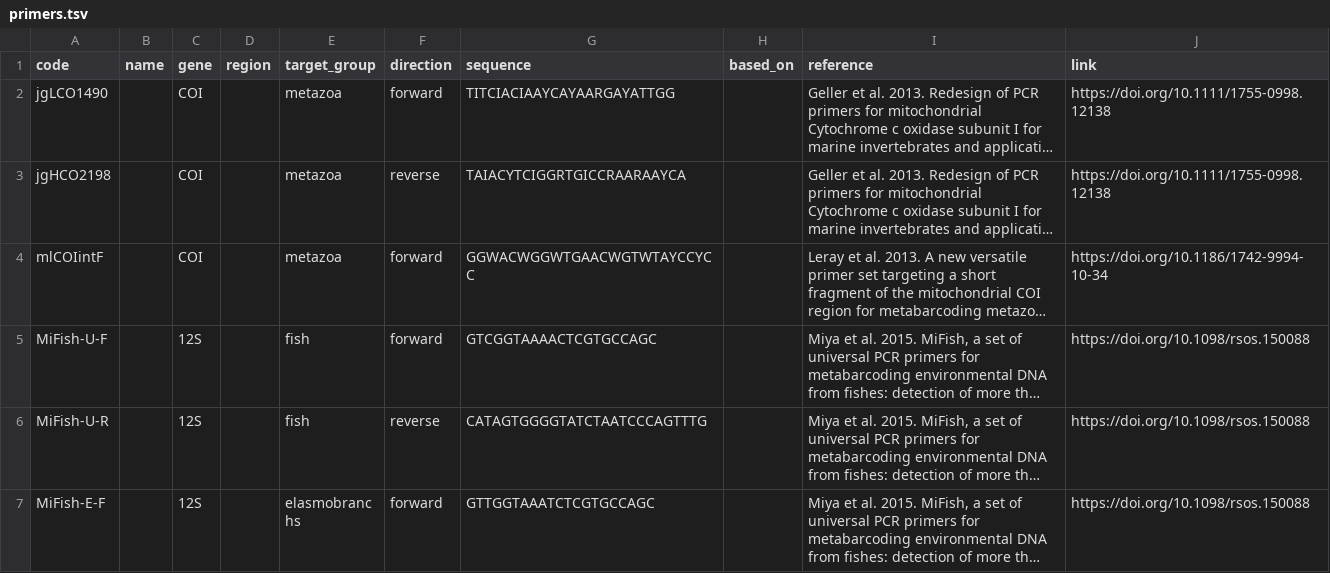
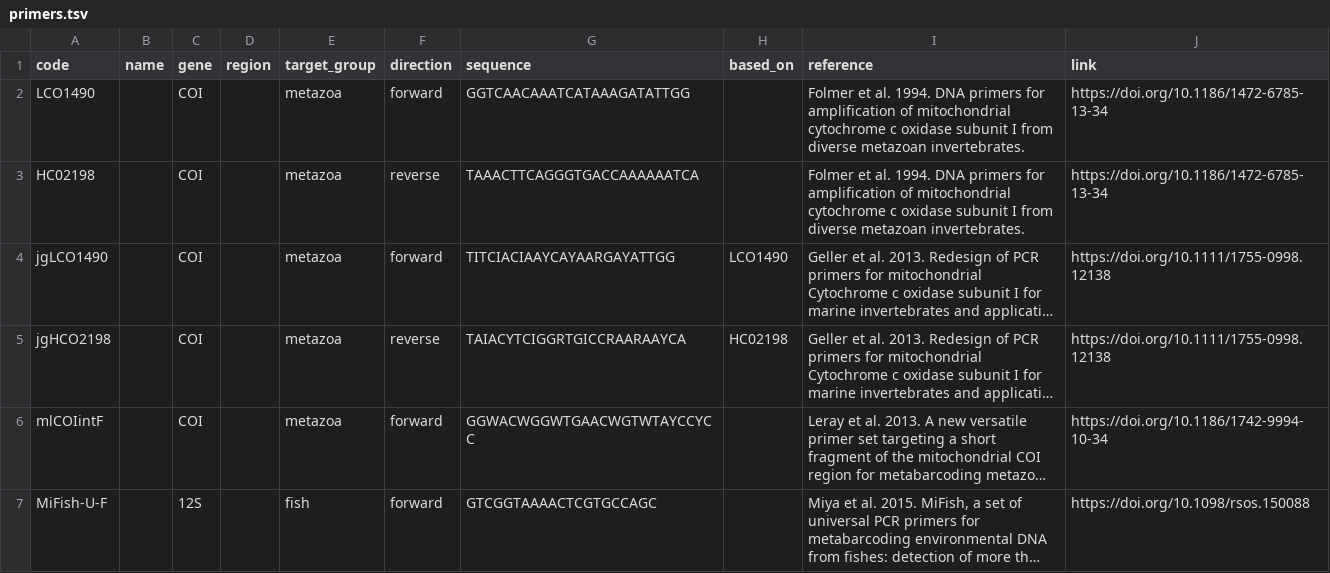
Before and after one commit to pieterprovoost/primersets, a TSV file: primers.tsv, drawn as a sheet; only a part is shown; the shorter side is filled out with more unchanged rows; long unchanged cells end in …; addresses are those after the commit; the diff names each change by its address in the sheet, - before the commit and + after, or states it on an @@ line.

Commit message:
folmer

```diff
--- a/primers.tsv
+++ b/primers.tsv
+row 2: LCO1490 |  | COI |  | metazoa | forward | GGTCAACAAATCATAAAGATATTGG |  | Folmer et al. 1994. DNA primers for amplification of mitochondrial cytochrome c oxidase subunit I from diverse metazoan invertebrates. | https://doi.org/10.1186/1472-6785-13-34
+row 3: HC02198 |  | COI |  | metazoa | reverse | TAAACTTCAGGGTGACCAAAAAATCA |  | Folmer et al. 1994. DNA primers for amplification of mitochondrial cytochrome c oxidase subunit I from diverse metazoan invertebrates. | https://doi.org/10.1186/1472-6785-13-34
-H4 (based_on): (empty)
+H4 (based_on): LCO1490
-H5 (based_on): (empty)
+H5 (based_on): HC02198
```
Also changed, not shown: sets.tsv.
